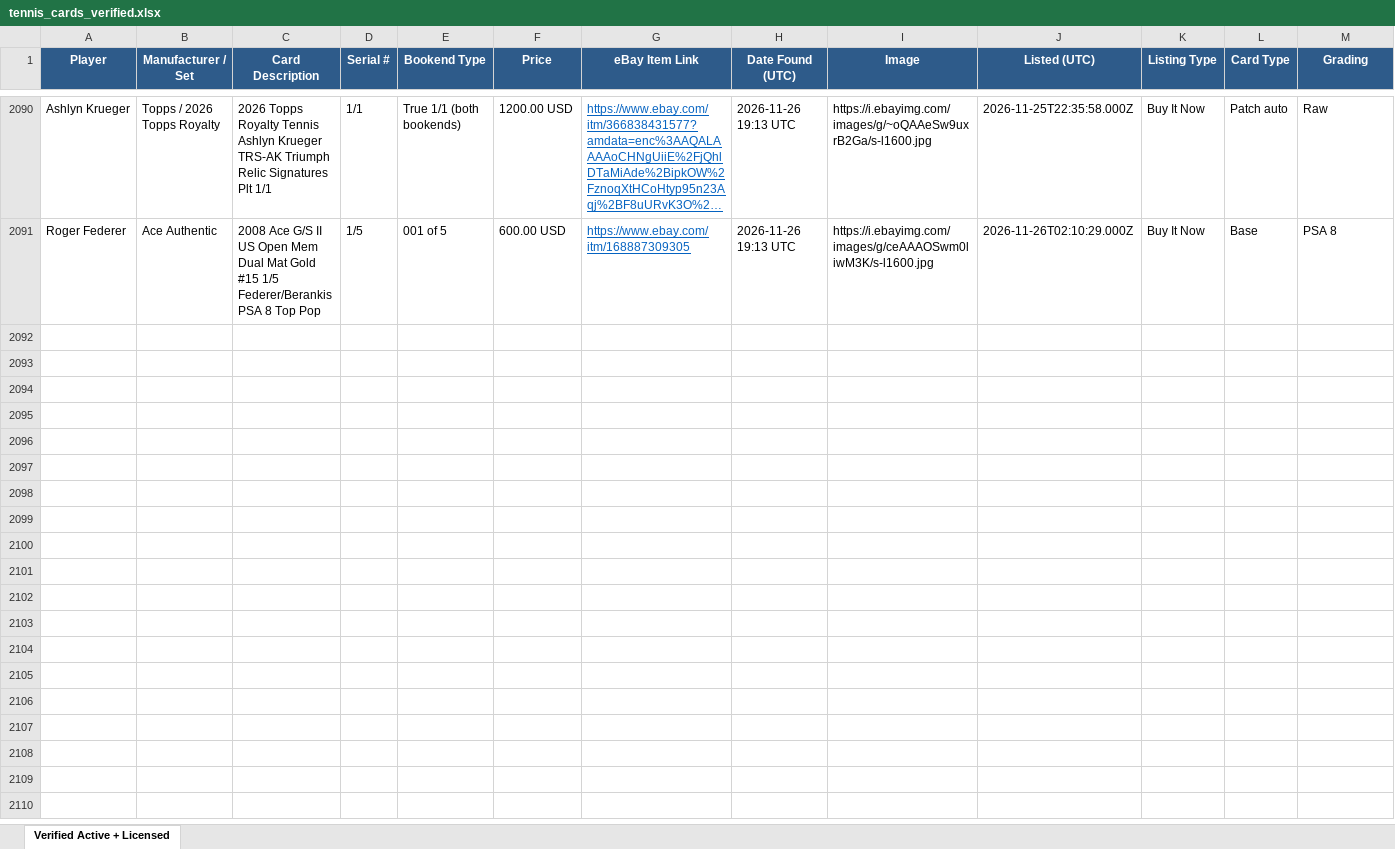
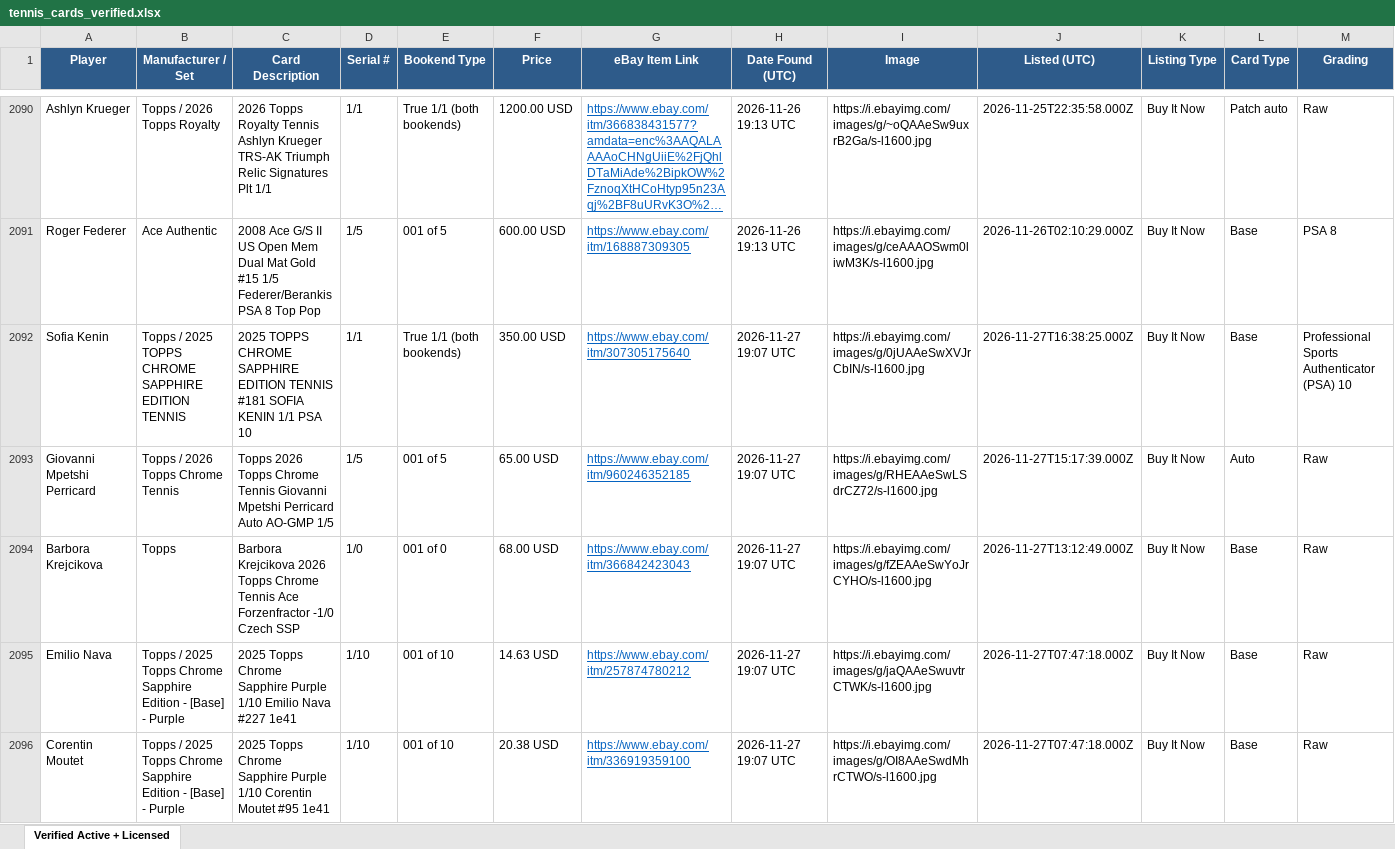
Before and after one commit to AN0ymous/tennis-card-engine, an Excel workbook: results/tennis_cards_verified.xlsx, sheet Verified Active + Licensed, drawn as a sheet; only a part is shown, gaps mark what is left out; long unchanged cells end in …; values as stored, in another font and other column widths than the file's, no borders; rows hold the shown columns only; the diff covers the shown part only; the diff names each change by its address in the sheet, - before the commit and + after, or states it on an @@ line.

Commit message:
Scan results, 2026-11-27 19:08 UTC

```diff
--- a/results/tennis_cards_verified.xlsx (sheet Verified Active + Licensed)
+++ b/results/tennis_cards_verified.xlsx (sheet Verified Active + Licensed)
+row 2092: Sofia Kenin | Topps / 2025 TOPPS CHROME SAPPHIRE EDITION TENNIS | 2025 TOPPS CHROME SAPPHIRE EDITION TENNIS #181 SOFIA KENIN 1/1 PSA 10 | 1/1 | True 1/1 (both bookends) | 350.00 USD | https://www.ebay.com/itm/307305175640 | 2026-11-27 19:07 UTC | https://i.ebayimg.com/images/g/0jUAAeSwXVJrCbIN/s-l1600.jpg | 2026-11-27T16:38:25.000Z | Buy It Now | Base | Professional Sports Authenticator (PSA) 10
+row 2093: Giovanni Mpetshi Perricard | Topps / 2026 Topps Chrome Tennis | Topps 2026 Topps Chrome Tennis Giovanni Mpetshi Perricard Auto AO-GMP 1/5 | 1/5 | 001 of 5 | 65.00 USD | https://www.ebay.com/itm/960246352185 | 2026-11-27 19:07 UTC | https://i.ebayimg.com/images/g/RHEAAeSwLSdrCZ72/s-l1600.jpg | 2026-11-27T15:17:39.000Z | Buy It Now | Auto | Raw
+row 2094: Barbora Krejcikova | Topps | Barbora Krejcikova 2026 Topps Chrome Tennis Ace Forzenfractor -1/0 Czech SSP | 1/0 | 001 of 0 | 68.00 USD | https://www.ebay.com/itm/366842423043 | 2026-11-27 19:07 UTC | https://i.ebayimg.com/images/g/fZEAAeSwYoJrCYHO/s-l1600.jpg | 2026-11-27T13:12:49.000Z | Buy It Now | Base | Raw
+row 2095: Emilio Nava | Topps / 2025 Topps Chrome Sapphire Edition - [Base] - Purple | 2025 Topps Chrome Sapphire Purple 1/10 Emilio Nava #227 1e41 | 1/10 | 001 of 10 | 14.63 USD | https://www.ebay.com/itm/257874780212 | 2026-11-27 19:07 UTC | https://i.ebayimg.com/images/g/jaQAAeSwuvtrCTWK/s-l1600.jpg | 2026-11-27T07:47:18.000Z | Buy It Now | Base | Raw
+row 2096: Corentin Moutet | Topps / 2025 Topps Chrome Sapphire Edition - [Base] - Purple | 2025 Topps Chrome Sapphire Purple 1/10 Corentin Moutet #95 1e41 | 1/10 | 001 of 10 | 20.38 USD | https://www.ebay.com/itm/336919359100 | 2026-11-27 19:07 UTC | https://i.ebayimg.com/images/g/OI8AAeSwdMhrCTWO/s-l1600.jpg | 2026-11-27T07:47:18.000Z | Buy It Now | Base | Raw
```
Also changed, not shown: 42 added rows elsewhere in this sheet, 9 other files.
